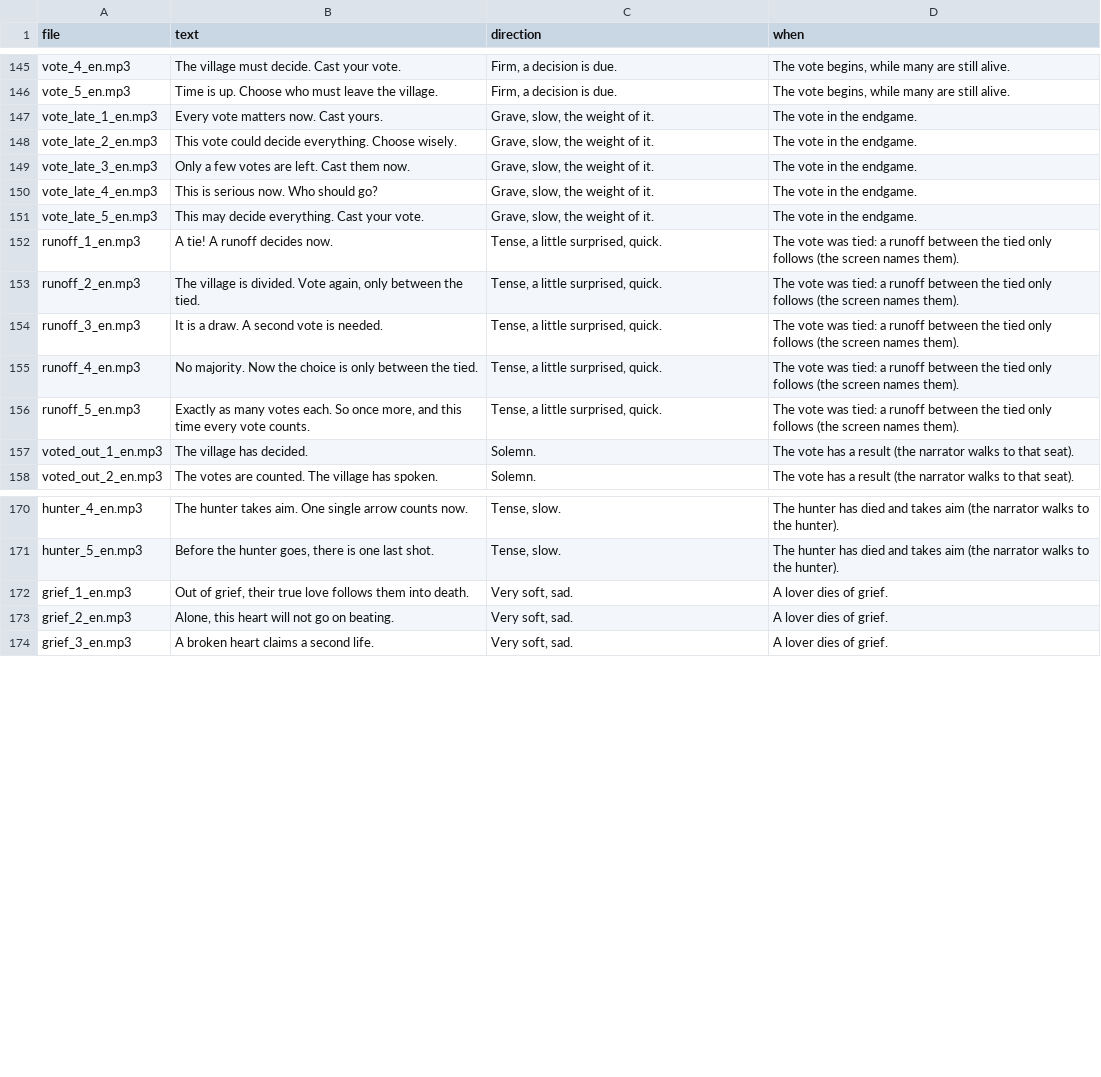
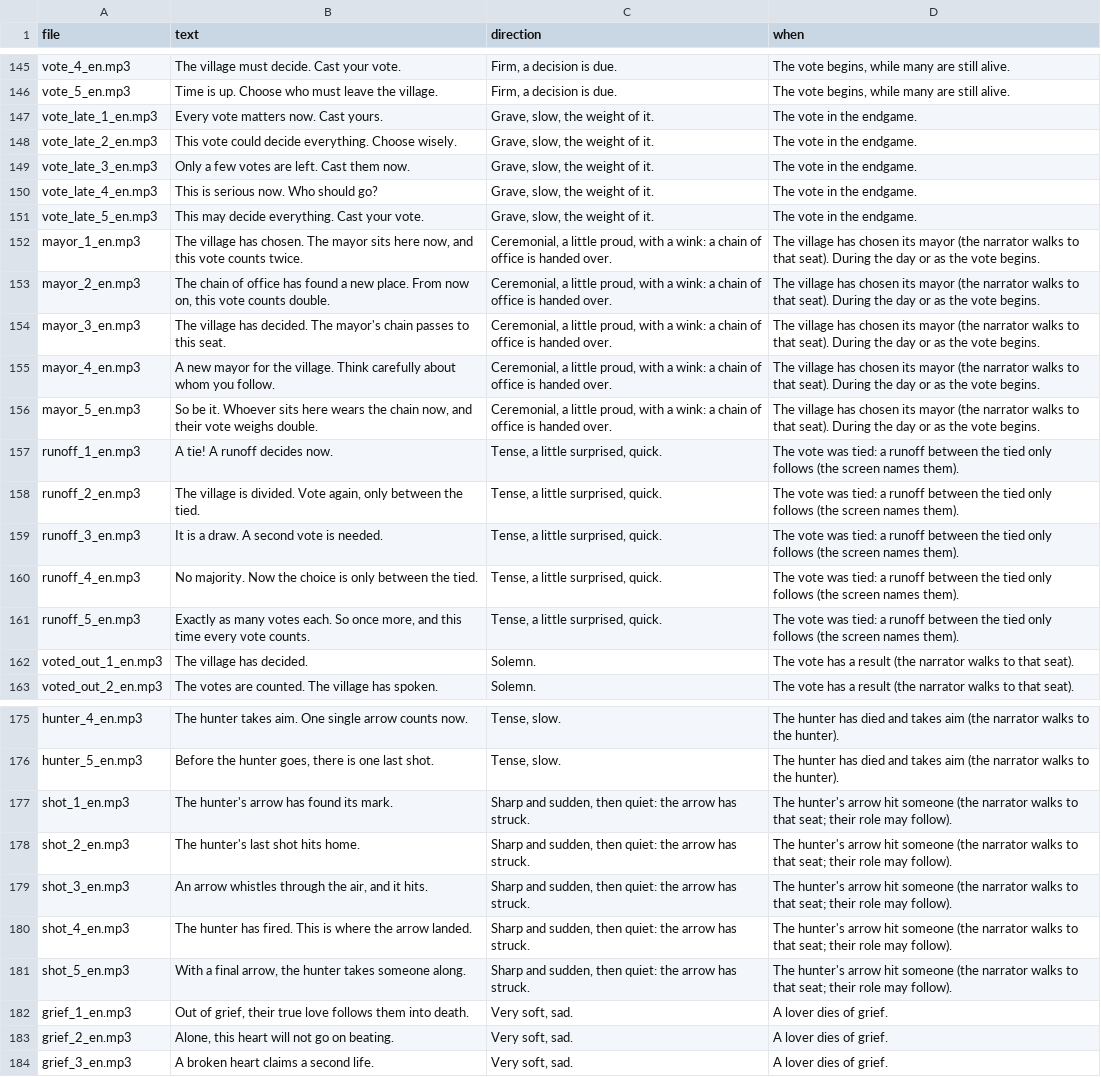
Before and after one commit to nurkert/werwer, a CSV file: tool/voice/recording_en.csv, drawn as a sheet; only a part is shown, gaps mark what is left out; the diff names each change by its address in the sheet, - before the commit and + after, or states it on an @@ line.

```diff
--- a/tool/voice/recording_en.csv
+++ b/tool/voice/recording_en.csv
+row 152: mayor_1_en.mp3 | The village has chosen. The mayor sits here now, and this vote counts twice. | Ceremonial, a little proud, with a wink: a chain of office is handed over. | The village has chosen its mayor (the narrator walks to that seat). During the day or as the vote begins.
+row 153: mayor_2_en.mp3 | The chain of office has found a new place. From now on, this vote counts double. | Ceremonial, a little proud, with a wink: a chain of office is handed over. | The village has chosen its mayor (the narrator walks to that seat). During the day or as the vote begins.
+row 154: mayor_3_en.mp3 | The village has decided. The mayor's chain passes to this seat. | Ceremonial, a little proud, with a wink: a chain of office is handed over. | The village has chosen its mayor (the narrator walks to that seat). During the day or as the vote begins.
+row 155: mayor_4_en.mp3 | A new mayor for the village. Think carefully about whom you follow. | Ceremonial, a little proud, with a wink: a chain of office is handed over. | The village has chosen its mayor (the narrator walks to that seat). During the day or as the vote begins.
+row 156: mayor_5_en.mp3 | So be it. Whoever sits here wears the chain now, and their vote weighs double. | Ceremonial, a little proud, with a wink: a chain of office is handed over. | The village has chosen its mayor (the narrator walks to that seat). During the day or as the vote begins.
+row 177: shot_1_en.mp3 | The hunter's arrow has found its mark. | Sharp and sudden, then quiet: the arrow has struck. | The hunter's arrow hit someone (the narrator walks to that seat; their role may follow).
+row 178: shot_2_en.mp3 | The hunter's last shot hits home. | Sharp and sudden, then quiet: the arrow has struck. | The hunter's arrow hit someone (the narrator walks to that seat; their role may follow).
+row 179: shot_3_en.mp3 | An arrow whistles through the air, and it hits. | Sharp and sudden, then quiet: the arrow has struck. | The hunter's arrow hit someone (the narrator walks to that seat; their role may follow).
+row 180: shot_4_en.mp3 | The hunter has fired. This is where the arrow landed. | Sharp and sudden, then quiet: the arrow has struck. | The hunter's arrow hit someone (the narrator walks to that seat; their role may follow).
+row 181: shot_5_en.mp3 | With a final arrow, the hunter takes someone along. | Sharp and sudden, then quiet: the arrow has struck. | The hunter's arrow hit someone (the narrator walks to that seat; their role may follow).
```
Also changed, not shown: tool/voice/recording_de.csv, 12 other files.
